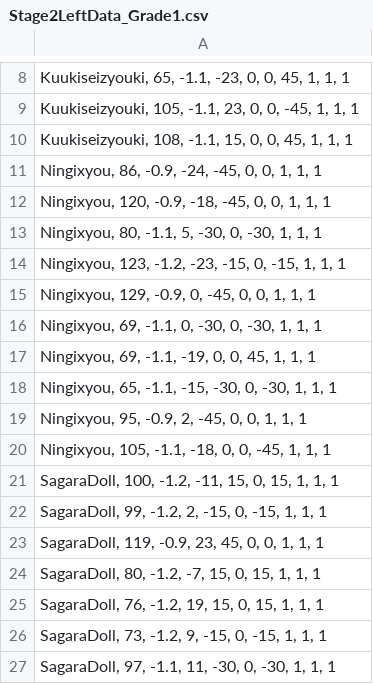
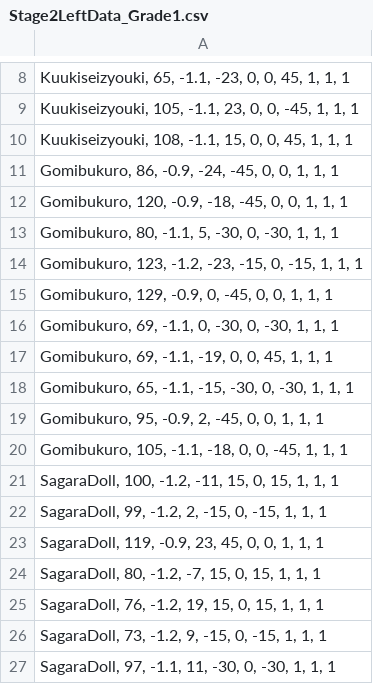
Before and after one commit to sagara40705/HEW-Grush, a CSV file: DX22_Project/CSV/Stage2LeftData_Grade1.csv, drawn as a sheet; only a part is shown, gaps mark what is left out.

```diff
--- a/DX22_Project/CSV/Stage2LeftData_Grade1.csv
+++ b/DX22_Project/CSV/Stage2LeftData_Grade1.csv
@@ -10,12 +10,12 @@
 "Kuukiseizyouki, 108, -1.1, 15, 0, 0, 45, 1, 1, 1"
-"Ningixyou, 86, -0.9, -24, -45, 0, 0, 1, 1, 1"
-"Ningixyou, 120, -0.9, -18, -45, 0, 0, 1, 1, 1"
-"Ningixyou, 80, -1.1, 5, -30, 0, -30, 1, 1, 1"
-"Ningixyou, 123, -1.2, -23, -15, 0, -15, 1, 1, 1"
-"Ningixyou, 129, -0.9, 0, -45, 0, 0, 1, 1, 1"
-"Ningixyou, 69, -1.1, 0, -30, 0, -30, 1, 1, 1"
-"Ningixyou, 69, -1.1, -19, 0, 0, 45, 1, 1, 1"
-"Ningixyou, 65, -1.1, -15, -30, 0, -30, 1, 1, 1"
-"Ningixyou, 95, -0.9, 2, -45, 0, 0, 1, 1, 1"
-"Ningixyou, 105, -1.1, -18, 0, 0, -45, 1, 1, 1"
+"Gomibukuro, 86, -0.9, -24, -45, 0, 0, 1, 1, 1"
+"Gomibukuro, 120, -0.9, -18, -45, 0, 0, 1, 1, 1"
+"Gomibukuro, 80, -1.1, 5, -30, 0, -30, 1, 1, 1"
+"Gomibukuro, 123, -1.2, -23, -15, 0, -15, 1, 1, 1"
+"Gomibukuro, 129, -0.9, 0, -45, 0, 0, 1, 1, 1"
+"Gomibukuro, 69, -1.1, 0, -30, 0, -30, 1, 1, 1"
+"Gomibukuro, 69, -1.1, -19, 0, 0, 45, 1, 1, 1"
+"Gomibukuro, 65, -1.1, -15, -30, 0, -30, 1, 1, 1"
+"Gomibukuro, 95, -0.9, 2, -45, 0, 0, 1, 1, 1"
+"Gomibukuro, 105, -1.1, -18, 0, 0, -45, 1, 1, 1"
 "SagaraDoll, 100, -1.2, -11, 15, 0, 15, 1, 1, 1"
```
Also changed, not shown: DX22_Project/CSV/Stage2RightData_Grade1.csv, 2 other files.
